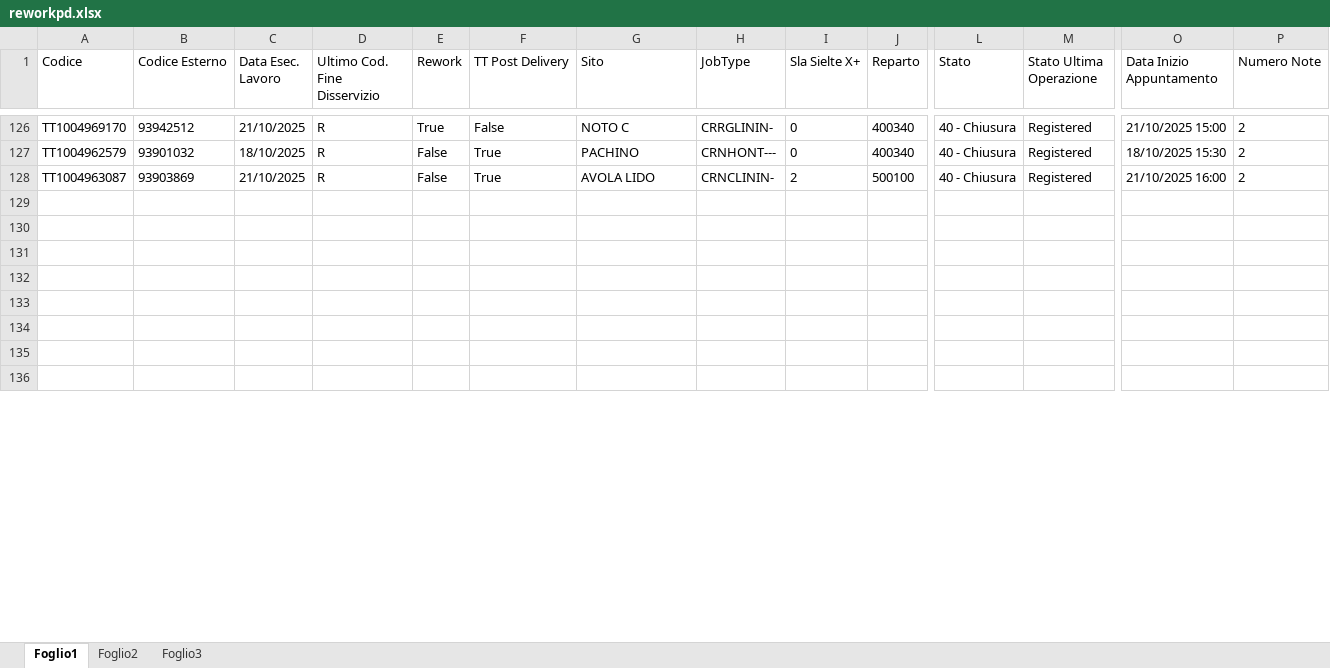
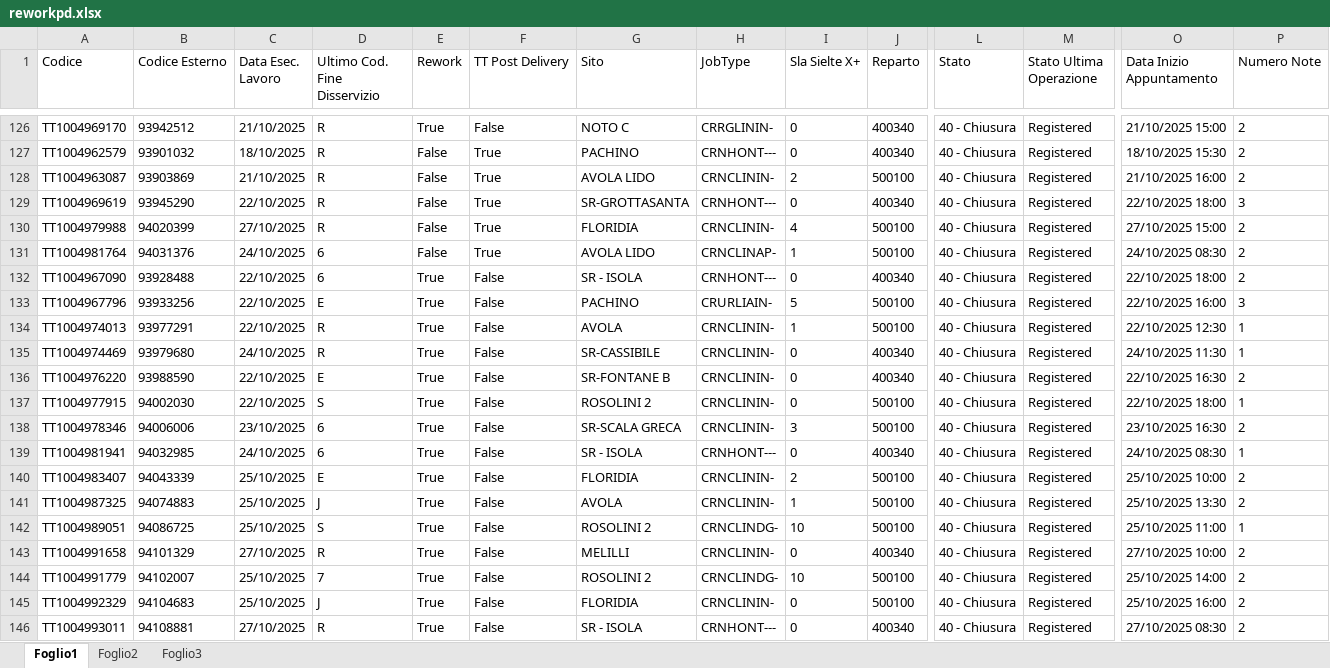
Before and after one commit to lbianco11197/Avanzamento-Impulsiva-v2, an Excel workbook: reworkpd.xlsx, sheet Foglio1, drawn as a sheet; only a part is shown, gaps mark what is left out; the shorter side is filled out with more unchanged rows; values as stored, in another font and other column widths than the file's, no borders; conditional formats not drawn; rows hold the shown columns only; the diff covers the shown part only; the diff names each change by its address in the sheet, - before the commit and + after, or states it on an @@ line.

Commit message:
Aggiornato reworkpd.xlsx da lbianco via Streamlit

```diff
--- a/reworkpd.xlsx (sheet Foglio1)
+++ b/reworkpd.xlsx (sheet Foglio1)
+row 129: TT1004969619 | 93945290 | 22/10/2025 | R | False | True | SR-GROTTASANTA | CRNHONT--- | 0 | 400340 | 40 - Chiusura | Registered | 22/10/2025 18:00 | 3
+row 130: TT1004979988 | 94020399 | 27/10/2025 | R | False | True | FLORIDIA | CRNCLININ- | 4 | 500100 | 40 - Chiusura | Registered | 27/10/2025 15:00 | 2
+row 131: TT1004981764 | 94031376 | 24/10/2025 | 6 | False | True | AVOLA LIDO | CRNCLINAP- | 1 | 500100 | 40 - Chiusura | Registered | 24/10/2025 08:30 | 2
+row 132: TT1004967090 | 93928488 | 22/10/2025 | 6 | True | False | SR - ISOLA | CRNHONT--- | 0 | 400340 | 40 - Chiusura | Registered | 22/10/2025 18:00 | 2
+row 133: TT1004967796 | 93933256 | 22/10/2025 | E | True | False | PACHINO | CRURLIAIN- | 5 | 500100 | 40 - Chiusura | Registered | 22/10/2025 16:00 | 3
+row 134: TT1004974013 | 93977291 | 22/10/2025 | R | True | False | AVOLA | CRNCLININ- | 1 | 500100 | 40 - Chiusura | Registered | 22/10/2025 12:30 | 1
+row 135: TT1004974469 | 93979680 | 24/10/2025 | R | True | False | SR-CASSIBILE | CRNCLININ- | 0 | 400340 | 40 - Chiusura | Registered | 24/10/2025 11:30 | 1
+row 136: TT1004976220 | 93988590 | 22/10/2025 | E | True | False | SR-FONTANE B | CRNCLININ- | 0 | 400340 | 40 - Chiusura | Registered | 22/10/2025 16:30 | 2
+row 137: TT1004977915 | 94002030 | 22/10/2025 | S | True | False | ROSOLINI 2 | CRNCLININ- | 0 | 500100 | 40 - Chiusura | Registered | 22/10/2025 18:00 | 1
+row 138: TT1004978346 | 94006006 | 23/10/2025 | 6 | True | False | SR-SCALA GRECA | CRNCLININ- | 3 | 500100 | 40 - Chiusura | Registered | 23/10/2025 16:30 | 2
+row 139: TT1004981941 | 94032985 | 24/10/2025 | 6 | True | False | SR - ISOLA | CRNHONT--- | 0 | 400340 | 40 - Chiusura | Registered | 24/10/2025 08:30 | 1
+row 140: TT1004983407 | 94043339 | 25/10/2025 | E | True | False | FLORIDIA | CRNCLININ- | 2 | 500100 | 40 - Chiusura | Registered | 25/10/2025 10:00 | 2
+row 141: TT1004987325 | 94074883 | 25/10/2025 | J | True | False | AVOLA | CRNCLININ- | 1 | 500100 | 40 - Chiusura | Registered | 25/10/2025 13:30 | 2
+row 142: TT1004989051 | 94086725 | 25/10/2025 | S | True | False | ROSOLINI 2 | CRNCLINDG- | 10 | 500100 | 40 - Chiusura | Registered | 25/10/2025 11:00 | 1
+row 143: TT1004991658 | 94101329 | 27/10/2025 | R | True | False | MELILLI | CRNCLININ- | 0 | 400340 | 40 - Chiusura | Registered | 27/10/2025 10:00 | 2
+row 144: TT1004991779 | 94102007 | 25/10/2025 | 7 | True | False | ROSOLINI 2 | CRNCLINDG- | 10 | 500100 | 40 - Chiusura | Registered | 25/10/2025 14:00 | 2
+row 145: TT1004992329 | 94104683 | 25/10/2025 | J | True | False | FLORIDIA | CRNCLININ- | 0 | 500100 | 40 - Chiusura | Registered | 25/10/2025 16:00 | 2
+row 146: TT1004993011 | 94108881 | 27/10/2025 | R | True | False | SR - ISOLA | CRNHONT--- | 0 | 400340 | 40 - Chiusura | Registered | 27/10/2025 08:30 | 2
```
Also changed, not shown: 9 added rows and 1 edited cell elsewhere in this sheet.
